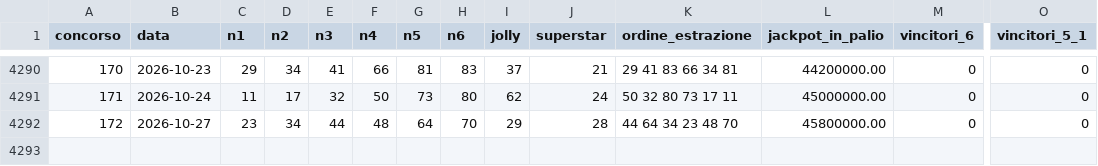
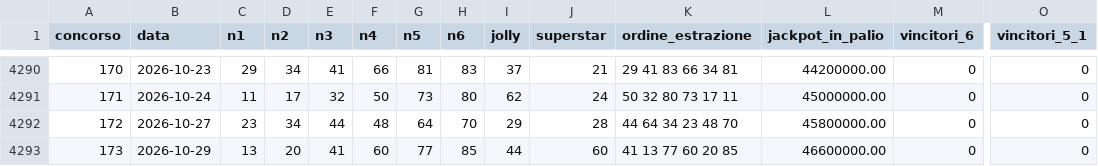
Before and after one commit to robitec97/numa, a CSV file: data/quote_superenalottooggi.csv, drawn as a sheet; only a part is shown, gaps mark what is left out; rows hold the shown columns only; the diff names each change by its address in the sheet, - before the commit and + after, or states it on an @@ line.

```diff
--- a/data/quote_superenalottooggi.csv
+++ b/data/quote_superenalottooggi.csv
+row 4293: 173 | 2026-10-29 | 13 | 20 | 41 | 60 | 77 | 85 | 44 | 60 | 41 13 77 60 20 85 | 46600000.00 | 0 | 0
```
Also changed, not shown: 1 other file.
